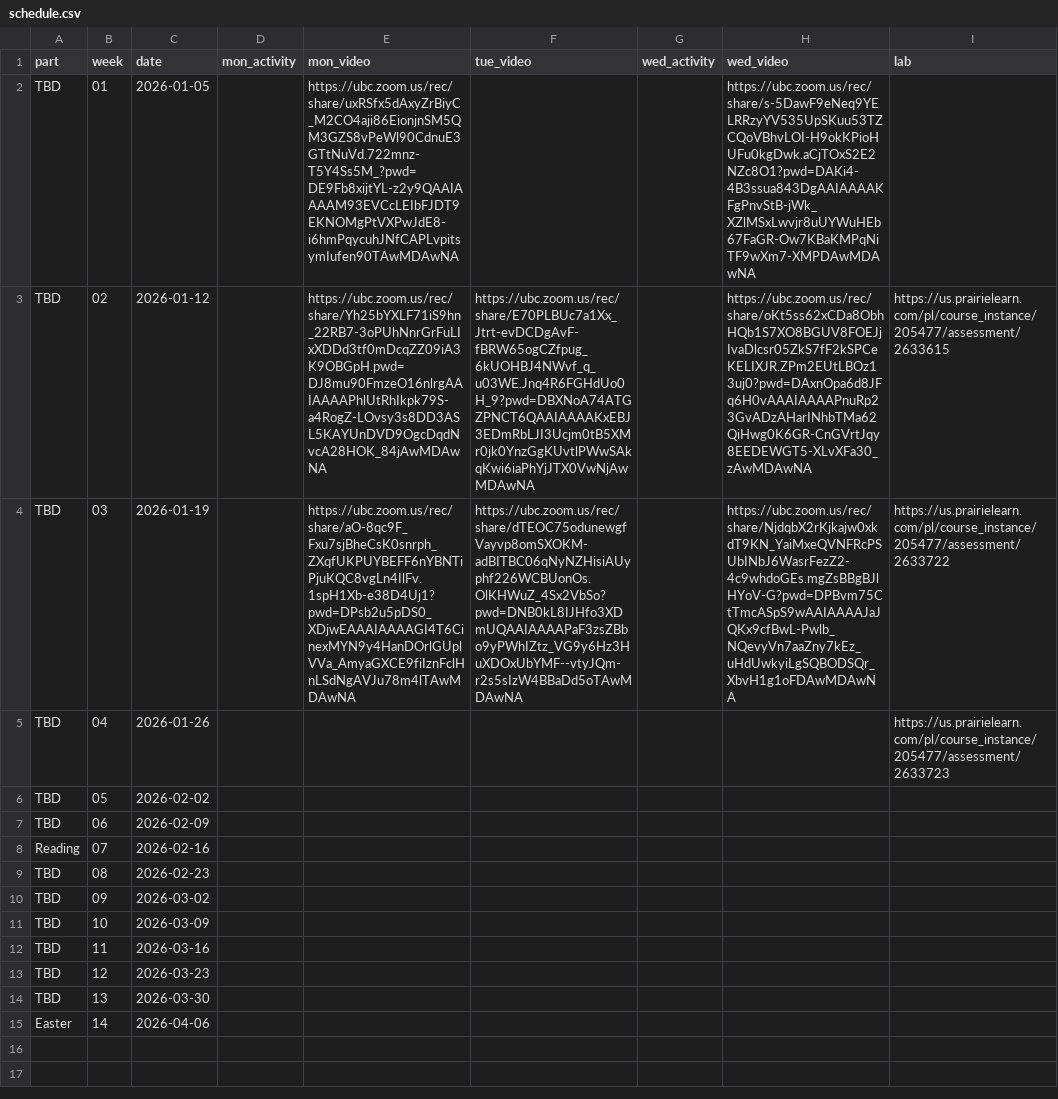
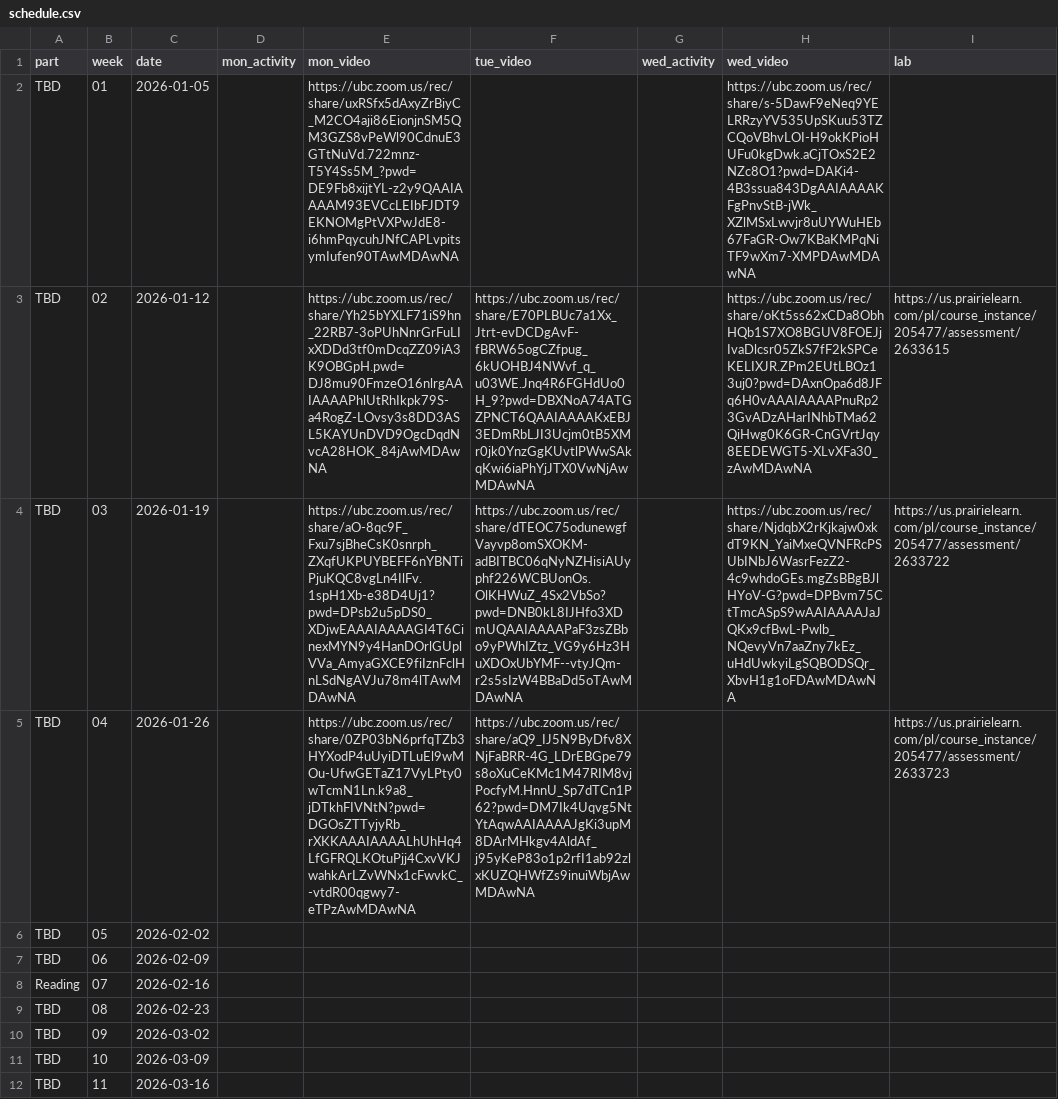
Before and after one commit to UBC-CS/dsci221, a CSV file: data/schedule.csv, drawn as a sheet; only a part is shown; the shorter side is filled out with more unchanged rows; the diff names each change by its address in the sheet, - before the commit and + after, or states it on an @@ line.

```diff
--- a/data/schedule.csv
+++ b/data/schedule.csv
-E5 (mon_video): (empty)
+E5 (mon_video): https://ubc.zoom.us/rec/share/0ZP03bN6prfqTZb3HYXodP4uUyiDTLuEl9wMOu-UfwGETaZ17VyLPty0wTcmN1Ln.k9a8_jDTkhFIVNtN?pwd=DGOsZTTyjyRb_rXKKAAAIAAAALhUhHq4LfGFRQLKOtuPjj4CxvVKJwahkArLZvWNx1cFwvkC_-vtdR00qgwy7-eTPzAwMDAwNA
-F5 (tue_video): (empty)
+F5 (tue_video): https://ubc.zoom.us/rec/share/aQ9_IJ5N9ByDfv8XNjFaBRR-4G_LDrEBGpe79s8oXuCeKMc1M47RIM8vjPocfyM.HnnU_Sp7dTCn1P62?pwd=DM7Ik4Uqvg5NtYtAqwAAIAAAAJgKi3upM8DArMHkgv4AldAf_j95yKeP83o1p2rfI1ab92zlxKUZQHWfZs9inuiWbjAwMDAwNA
```
Also changed, not shown: 2 other files.
